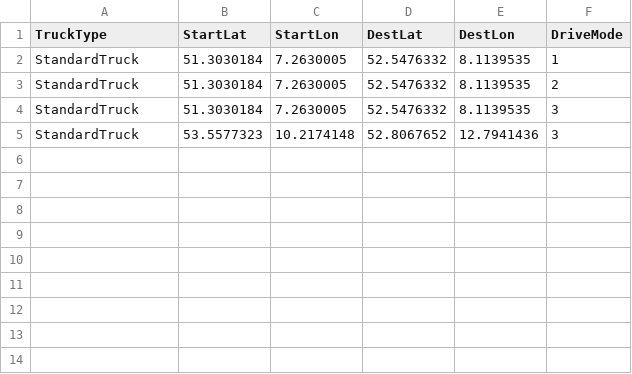
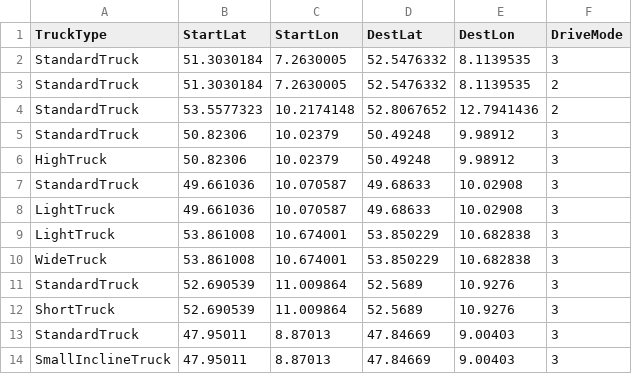
Before and after one commit to MARS-Group-HAW/model-soh, a CSV file: SOHLogisticsBox/resources/semi_truck_initializer.csv, drawn as a sheet.

Commit message:
Added Constraints
It is now possible to add constraints such as maxHeight, maxWeight, maxWidth, maxLength, and maxIncline and the RouteFinder will respect these constraints in the RouteFinding process.

```diff
--- a/SOHLogisticsBox/resources/semi_truck_initializer.csv
+++ b/SOHLogisticsBox/resources/semi_truck_initializer.csv
@@ -1,5 +1,14 @@
 TruckType,StartLat,StartLon,DestLat,DestLon,DriveMode
-StandardTruck,51.3030184,7.2630005,52.5476332,8.1139535,1
+StandardTruck,51.3030184,7.2630005,52.5476332,8.1139535,3
 StandardTruck,51.3030184,7.2630005,52.5476332,8.1139535,2
-StandardTruck,51.3030184,7.2630005,52.5476332,8.1139535,3
-StandardTruck,53.5577323,10.2174148,52.8067652,12.7941436,3
+StandardTruck,53.5577323,10.2174148,52.8067652,12.7941436,2
+StandardTruck,50.82306,10.02379,50.49248,9.98912,3
+HighTruck,50.82306,10.02379,50.49248,9.98912,3
+StandardTruck,49.661036,10.070587,49.68633,10.02908,3
+LightTruck,49.661036,10.070587,49.68633,10.02908,3
+LightTruck,53.861008,10.674001,53.850229,10.682838,3
+WideTruck,53.861008,10.674001,53.850229,10.682838,3
+StandardTruck,52.690539,11.009864,52.5689,10.9276,3
+ShortTruck,52.690539,11.009864,52.5689,10.9276,3
+StandardTruck,47.95011,8.87013,47.84669,9.00403,3
+SmallInclineTruck,47.95011,8.87013,47.84669,9.00403,3
```
Also changed, not shown: 5 other files.
